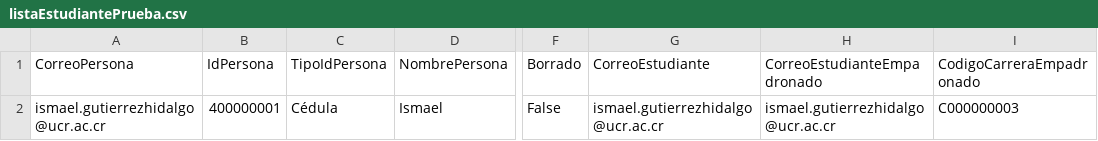
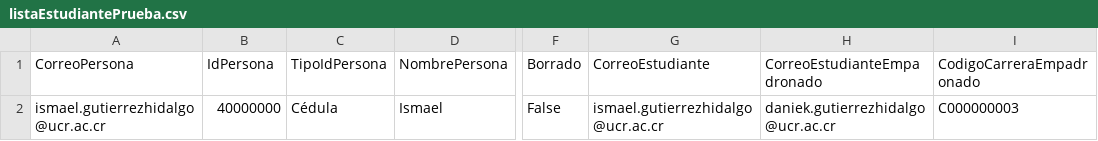
Before and after one commit to nosarabs/Sistema_Mejoramiento_Docente, a CSV file: AppIntegrador/Estudiantes/listaEstudiantePrueba.csv, drawn as a sheet; only a part is shown, gaps mark what is left out; the diff names each change by its address in the sheet, - before the commit and + after, or states it on an @@ line.

```diff
--- a/AppIntegrador/Estudiantes/listaEstudiantePrueba.csv
+++ b/AppIntegrador/Estudiantes/listaEstudiantePrueba.csv
-B2 (IdPersona): 400000001
+B2 (IdPersona): 40000000
-H2 (CorreoEstudianteEmpadronado): ismael.gutierrezhidalgo@ucr.ac.cr
+H2 (CorreoEstudianteEmpadronado): daniek.gutierrezhidalgo@ucr.ac.cr
```
Also changed, not shown: AppIntegrador/Funcionarios/listaFuncionarioPruebaMalo.csv, AppIntegrador/Guias Horario/guiaPrueba.csv, 4 other files.
